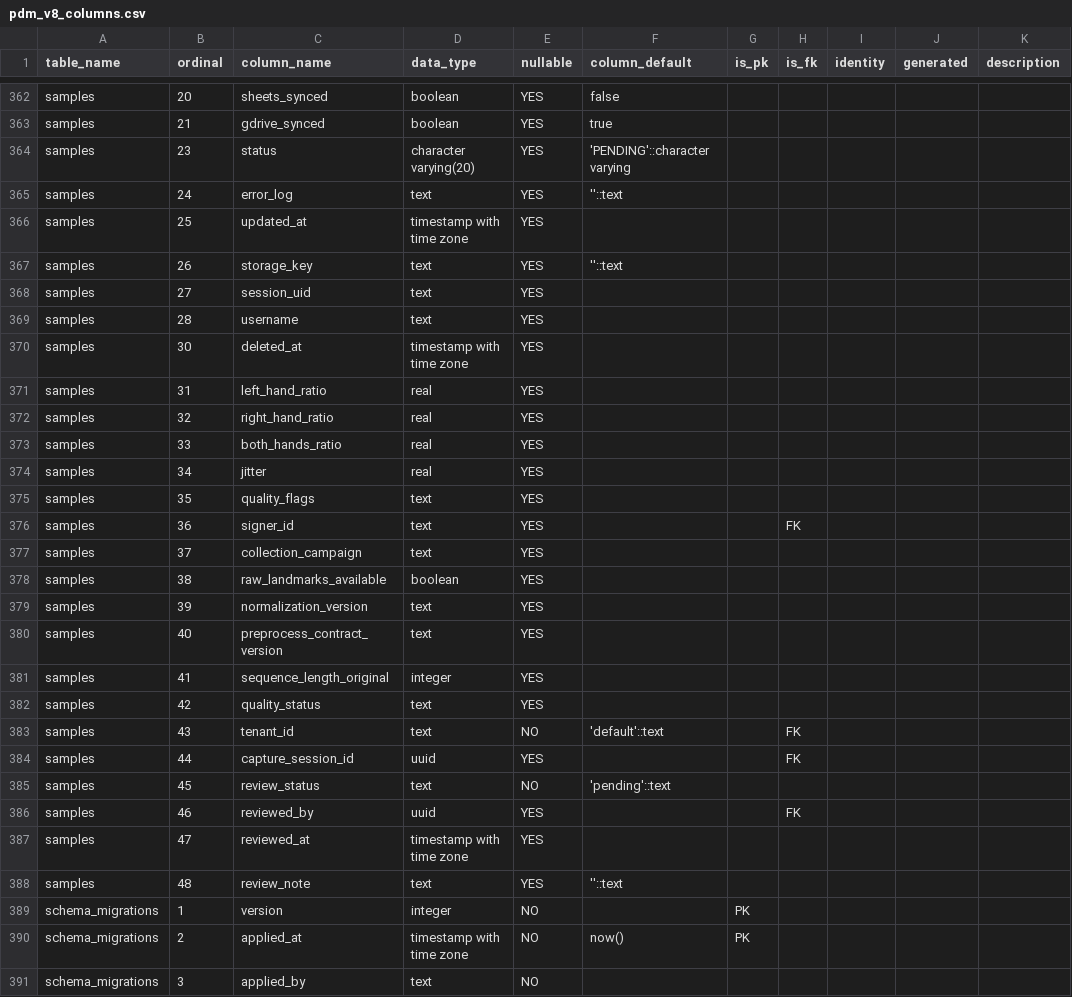
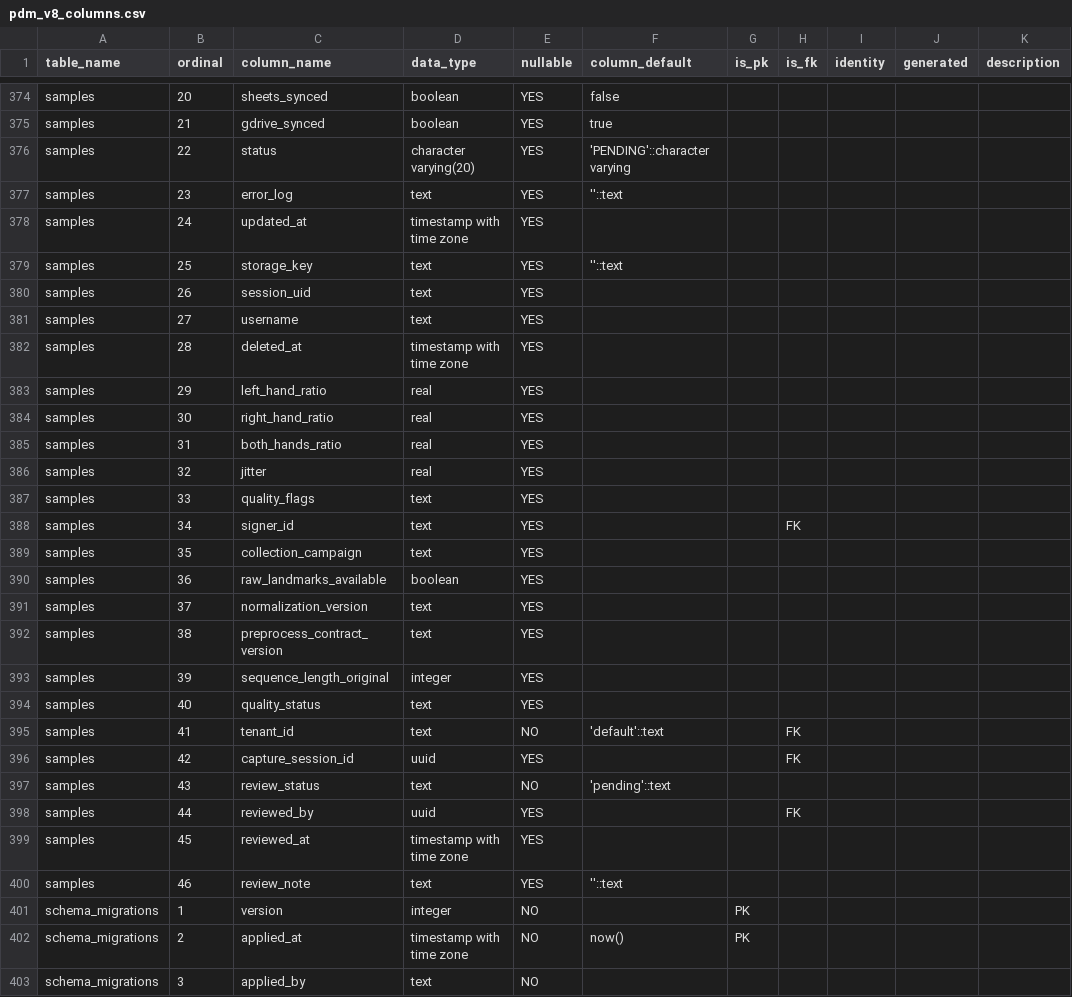
Before and after one commit to VOYA-SignBridge/VOYA-Collector, a CSV file: docs/02-data/db/evidence/pdm_v8_columns.csv, drawn as a sheet; only a part is shown, gaps mark what is left out; the diff covers the shown part only.

```diff
--- a/docs/02-data/db/evidence/pdm_v8_columns.csv
+++ b/docs/02-data/db/evidence/pdm_v8_columns.csv
@@ -363,27 +375,27 @@ samples,20,sheets_synced,boolean,YES,false,"","","","",""
 samples,21,gdrive_synced,boolean,YES,true,"","","","",""
-samples,23,status,character varying(20),YES,'PENDING'::character varying,"","","","",""
-samples,24,error_log,text,YES,''::text,"","","","",""
-samples,25,updated_at,timestamp with time zone,YES,"","","","","",""
-samples,26,storage_key,text,YES,''::text,"","","","",""
-samples,27,session_uid,text,YES,"","","","","",""
-samples,28,username,text,YES,"","","","","",""
-samples,30,deleted_at,timestamp with time zone,YES,"","","","","",""
-samples,31,left_hand_ratio,real,YES,"","","","","",""
-samples,32,right_hand_ratio,real,YES,"","","","","",""
-samples,33,both_hands_ratio,real,YES,"","","","","",""
-samples,34,jitter,real,YES,"","","","","",""
-samples,35,quality_flags,text,YES,"","","","","",""
-samples,36,signer_id,text,YES,"","",FK,"","",""
-samples,37,collection_campaign,text,YES,"","","","","",""
-samples,38,raw_landmarks_available,boolean,YES,"","","","","",""
-samples,39,normalization_version,text,YES,"","","","","",""
-samples,40,preprocess_contract_version,text,YES,"","","","","",""
-samples,41,sequence_length_original,integer,YES,"","","","","",""
-samples,42,quality_status,text,YES,"","","","","",""
-samples,43,tenant_id,text,NO,'default'::text,"",FK,"","",""
-samples,44,capture_session_id,uuid,YES,"","",FK,"","",""
-samples,45,review_status,text,NO,'pending'::text,"","","","",""
-samples,46,reviewed_by,uuid,YES,"","",FK,"","",""
-samples,47,reviewed_at,timestamp with time zone,YES,"","","","","",""
-samples,48,review_note,text,YES,''::text,"","","","",""
+samples,22,status,character varying(20),YES,'PENDING'::character varying,"","","","",""
+samples,23,error_log,text,YES,''::text,"","","","",""
+samples,24,updated_at,timestamp with time zone,YES,"","","","","",""
+samples,25,storage_key,text,YES,''::text,"","","","",""
+samples,26,session_uid,text,YES,"","","","","",""
+samples,27,username,text,YES,"","","","","",""
+samples,28,deleted_at,timestamp with time zone,YES,"","","","","",""
+samples,29,left_hand_ratio,real,YES,"","","","","",""
+samples,30,right_hand_ratio,real,YES,"","","","","",""
+samples,31,both_hands_ratio,real,YES,"","","","","",""
+samples,32,jitter,real,YES,"","","","","",""
+samples,33,quality_flags,text,YES,"","","","","",""
+samples,34,signer_id,text,YES,"","",FK,"","",""
+samples,35,collection_campaign,text,YES,"","","","","",""
+samples,36,raw_landmarks_available,boolean,YES,"","","","","",""
+samples,37,normalization_version,text,YES,"","","","","",""
+samples,38,preprocess_contract_version,text,YES,"","","","","",""
+samples,39,sequence_length_original,integer,YES,"","","","","",""
+samples,40,quality_status,text,YES,"","","","","",""
+samples,41,tenant_id,text,NO,'default'::text,"",FK,"","",""
+samples,42,capture_session_id,uuid,YES,"","",FK,"","",""
+samples,43,review_status,text,NO,'pending'::text,"","","","",""
+samples,44,reviewed_by,uuid,YES,"","",FK,"","",""
+samples,45,reviewed_at,timestamp with time zone,YES,"","","","","",""
+samples,46,review_note,text,YES,''::text,"","","","",""
 schema_migrations,1,version,integer,NO,"",PK,"","","",""
```
Also changed, not shown: 12 added rows and 11 edited cells elsewhere in this file, docs/02-data/db/evidence/pdm_v8_checks.csv, docs/02-data/db/evidence/pdm_v8_descriptions.csv, 57 other files.
